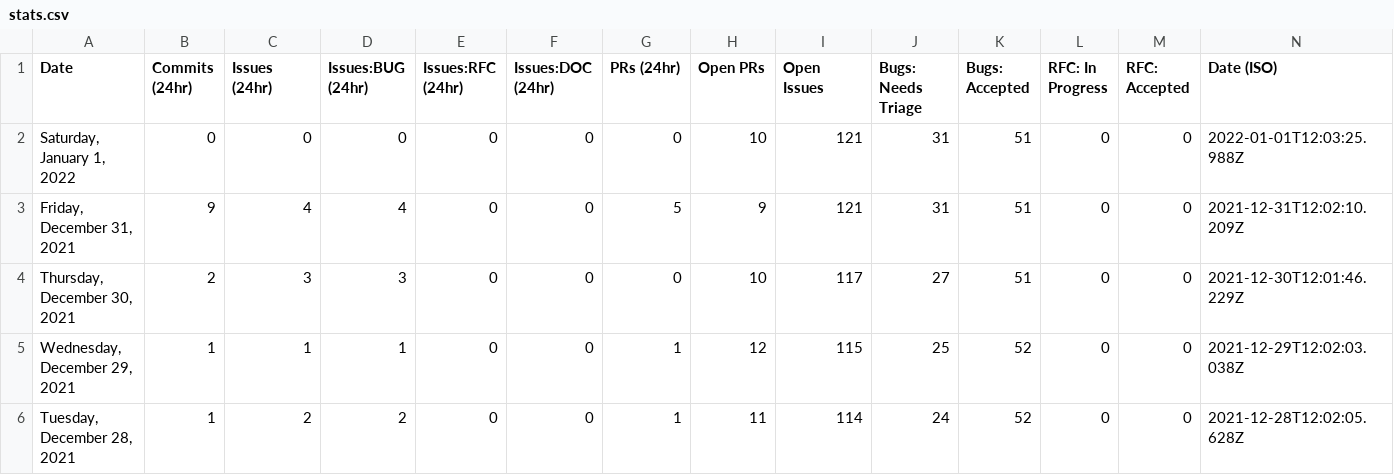
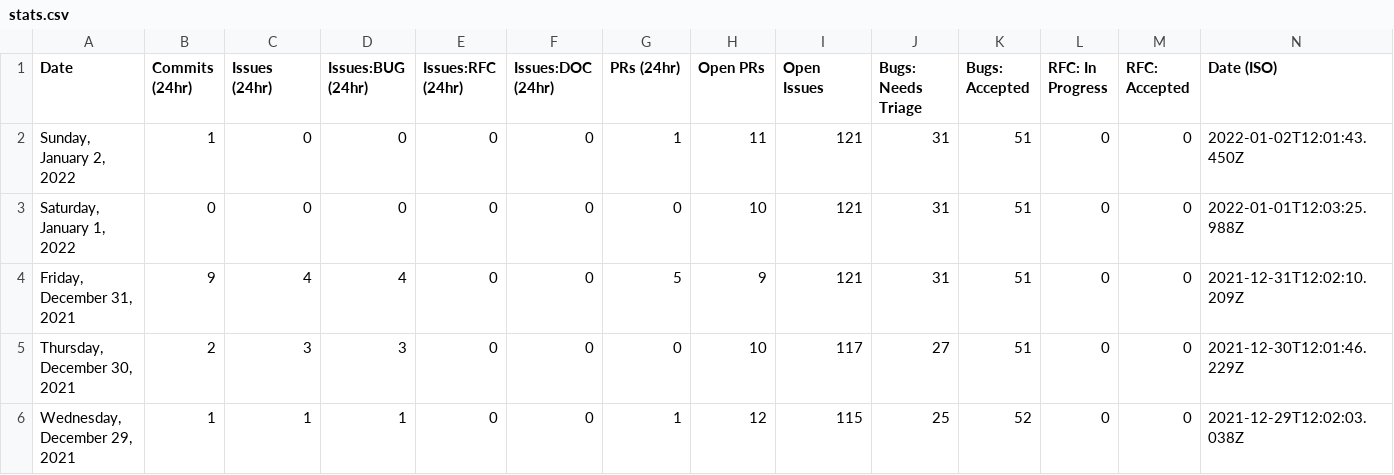
Before and after one commit to glasnost4g/astro, a CSV file: scripts/stats/stats.csv, drawn as a sheet; only a part is shown; the shorter side is filled out with more unchanged rows.

```diff
--- a/scripts/stats/stats.csv
+++ b/scripts/stats/stats.csv
@@ -1,2 +1,3 @@
 Date,Commits (24hr),Issues (24hr),Issues:BUG (24hr),Issues:RFC (24hr),Issues:DOC (24hr),PRs (24hr),Open PRs,Open Issues,Bugs: Needs Triage,Bugs: Accepted,RFC: In Progress,RFC: Accepted,Date (ISO)
+"Sunday, January 2, 2022",1,0,0,0,0,1,11,121,31,51,0,0,"2022-01-02T12:01:43.450Z"
 "Saturday, January 1, 2022",0,0,0,0,0,0,10,121,31,51,0,0,"2022-01-01T12:03:25.988Z"
```
